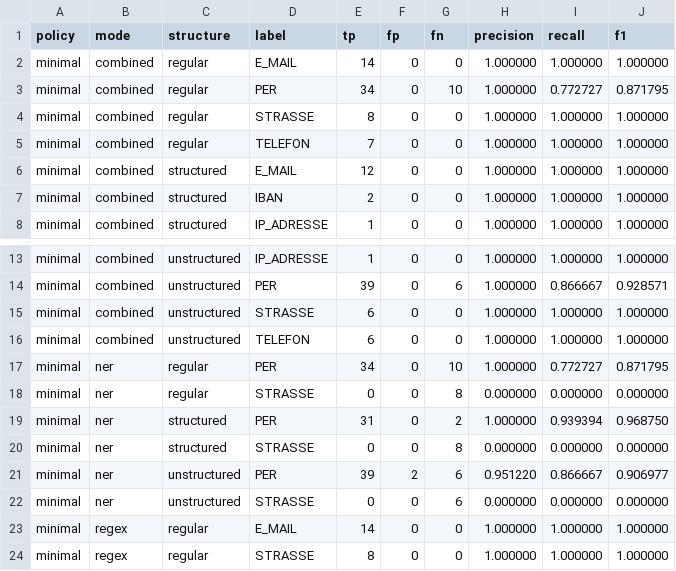
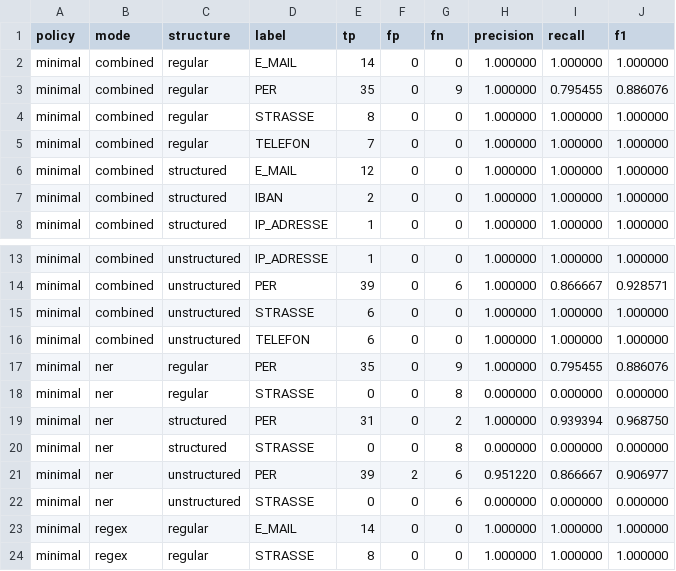
Before and after one commit to Hujary/anonymizer, a CSV file: evaluation/result/postprocess_on/minimal/csv/structure_label.csv, drawn as a sheet; only a part is shown, gaps mark what is left out.

Commit message:
Postprocessing für PER optimiert, MISC in PER wenn Anrede vorhanden im Span.

```diff
--- a/evaluation/result/postprocess_on/minimal/csv/structure_label.csv
+++ b/evaluation/result/postprocess_on/minimal/csv/structure_label.csv
@@ -2,3 +2,3 @@ policy,mode,structure,label,tp,fp,fn,precision,recall,f1
 minimal,combined,regular,E_MAIL,14,0,0,1.000000,1.000000,1.000000
-minimal,combined,regular,PER,34,0,10,1.000000,0.772727,0.871795
+minimal,combined,regular,PER,35,0,9,1.000000,0.795455,0.886076
 minimal,combined,regular,STRASSE,8,0,0,1.000000,1.000000,1.000000
@@ -16,3 +16,3 @@ minimal,combined,unstructured,STRASSE,6,0,0,1.000000,1.000000,1.000000
 minimal,combined,unstructured,TELEFON,6,0,0,1.000000,1.000000,1.000000
-minimal,ner,regular,PER,34,0,10,1.000000,0.772727,0.871795
+minimal,ner,regular,PER,35,0,9,1.000000,0.795455,0.886076
 minimal,ner,regular,STRASSE,0,0,8,0.000000,0.000000,0.000000
```
Also changed, not shown: evaluation/result/postprocess_off/secure/csv/dataset.csv, evaluation/result/postprocess_off/secure/csv/domain_structure.csv, 46 other files.
